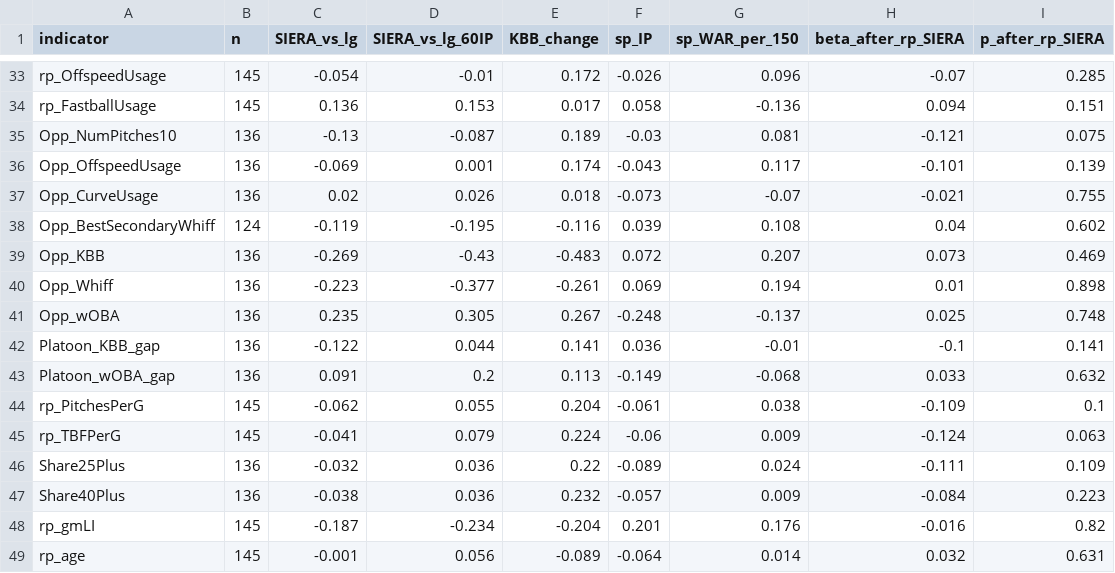
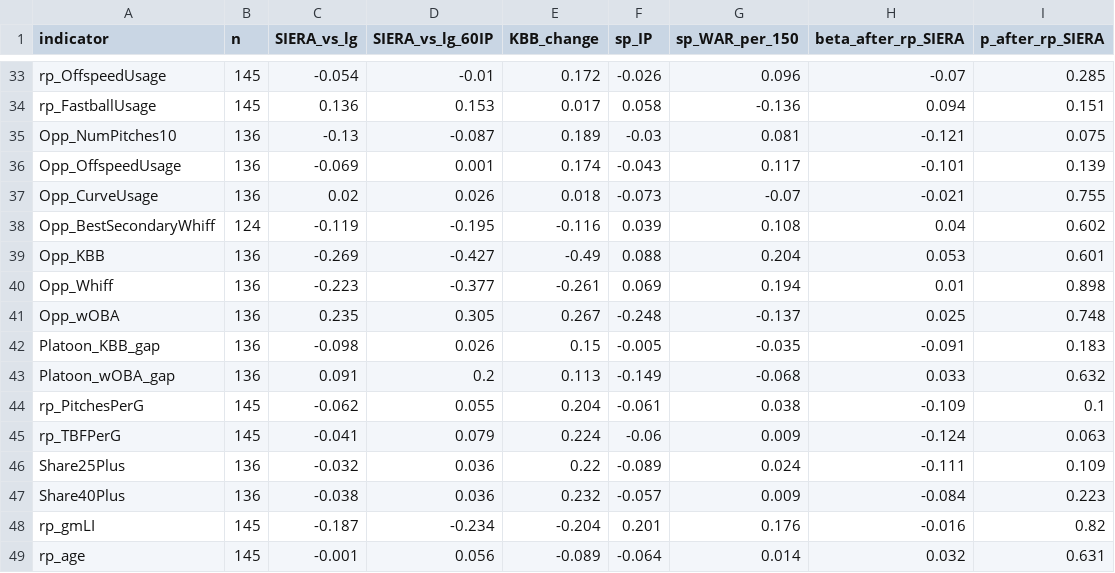
Before and after one commit to bentroutman/reliever-to-starter-conversions, a CSV file: 04_predicting_success/results/indicator_correlations.csv, drawn as a sheet; only a part is shown, gaps mark what is left out.

```diff
--- a/04_predicting_success/results/indicator_correlations.csv
+++ b/04_predicting_success/results/indicator_correlations.csv
@@ -38,6 +38,6 @@ Opp_CurveUsage,136,0.02,0.026,0.018,-0.073,-0.07,-0.021,0.755
 Opp_BestSecondaryWhiff,124,-0.119,-0.195,-0.116,0.039,0.108,0.04,0.602
-Opp_KBB,136,-0.269,-0.43,-0.483,0.072,0.207,0.073,0.469
+Opp_KBB,136,-0.269,-0.427,-0.49,0.088,0.204,0.053,0.601
 Opp_Whiff,136,-0.223,-0.377,-0.261,0.069,0.194,0.01,0.898
 Opp_wOBA,136,0.235,0.305,0.267,-0.248,-0.137,0.025,0.748
-Platoon_KBB_gap,136,-0.122,0.044,0.141,0.036,-0.01,-0.1,0.141
+Platoon_KBB_gap,136,-0.098,0.026,0.15,-0.005,-0.035,-0.091,0.183
 Platoon_wOBA_gap,136,0.091,0.2,0.113,-0.149,-0.068,0.033,0.632
```
Also changed, not shown: 04_predicting_success/results/swingman_projection_2026.csv, 05_predicting_conversions/results/conversion_likelihood_2026.csv, 22 other files.
